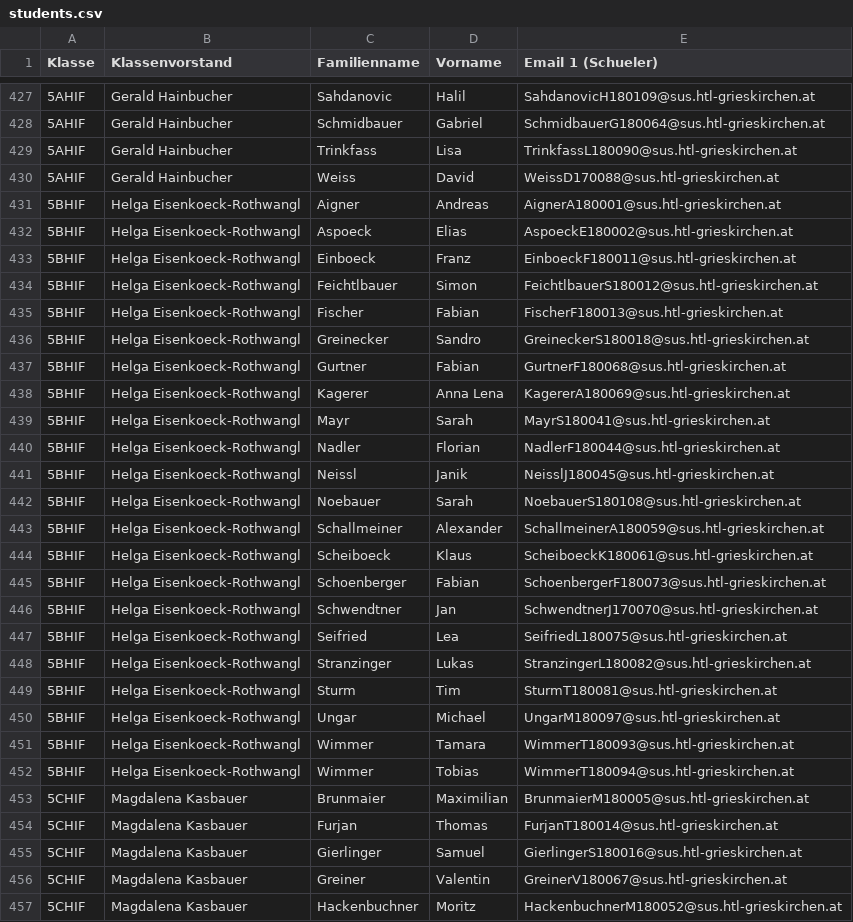
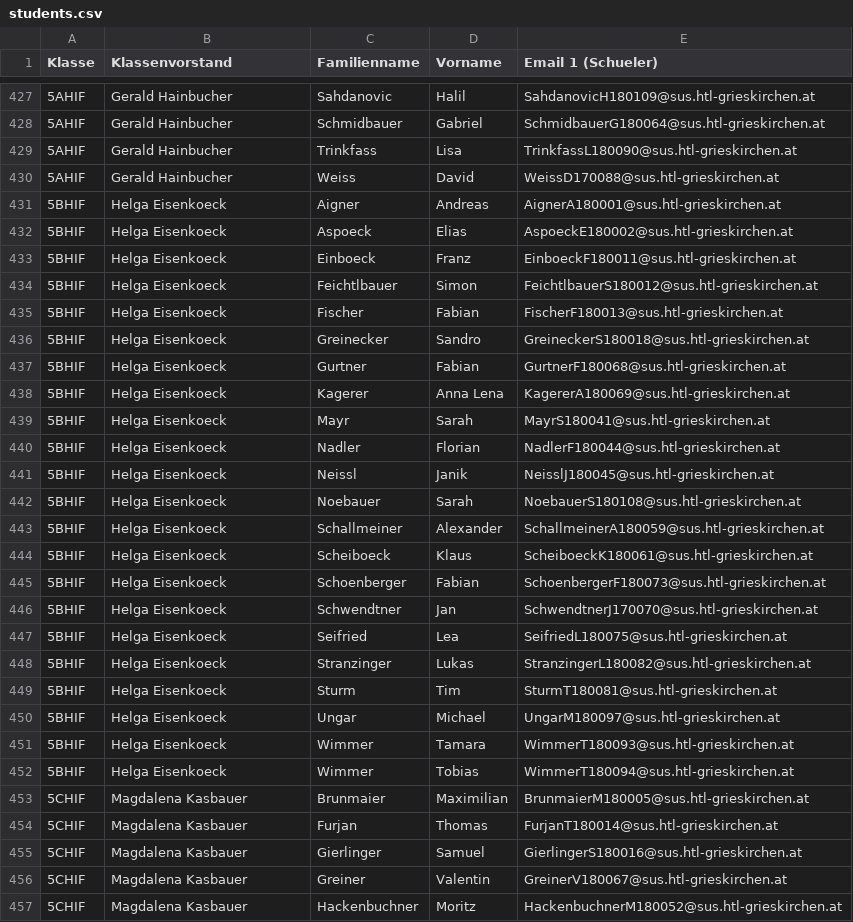
Before and after one commit to htl-grieskirchen-core/core, a CSV file: Core.Backend.Secure/CSV/students.csv, drawn as a sheet; only a part is shown, gaps mark what is left out; the diff covers the shown part only.

```diff
--- a/Core.Backend.Secure/CSV/students.csv
+++ b/Core.Backend.Secure/CSV/students.csv
@@ -430,24 +430,24 @@ Klasse;Klassenvorstand;Familienname;Vorname;Email 1 (Schueler)
 5AHIF;Gerald Hainbucher;Weiss;David;WeissD170088@sus.htl-grieskirchen.at
-5BHIF;Helga Eisenkoeck-Rothwangl;Aigner;Andreas;AignerA180001@sus.htl-grieskirchen.at
-5BHIF;Helga Eisenkoeck-Rothwangl;Aspoeck;Elias;AspoeckE180002@sus.htl-grieskirchen.at
-5BHIF;Helga Eisenkoeck-Rothwangl;Einboeck;Franz;EinboeckF180011@sus.htl-grieskirchen.at
-5BHIF;Helga Eisenkoeck-Rothwangl;Feichtlbauer;Simon;FeichtlbauerS180012@sus.htl-grieskirchen.at
-5BHIF;Helga Eisenkoeck-Rothwangl;Fischer;Fabian;FischerF180013@sus.htl-grieskirchen.at
-5BHIF;Helga Eisenkoeck-Rothwangl;Greinecker;Sandro;GreineckerS180018@sus.htl-grieskirchen.at
-5BHIF;Helga Eisenkoeck-Rothwangl;Gurtner;Fabian;GurtnerF180068@sus.htl-grieskirchen.at
-5BHIF;Helga Eisenkoeck-Rothwangl;Kagerer;Anna Lena;KagererA180069@sus.htl-grieskirchen.at
-5BHIF;Helga Eisenkoeck-Rothwangl;Mayr;Sarah;MayrS180041@sus.htl-grieskirchen.at
-5BHIF;Helga Eisenkoeck-Rothwangl;Nadler;Florian;NadlerF180044@sus.htl-grieskirchen.at
-5BHIF;Helga Eisenkoeck-Rothwangl;Neissl;Janik;NeisslJ180045@sus.htl-grieskirchen.at
-5BHIF;Helga Eisenkoeck-Rothwangl;Noebauer;Sarah;NoebauerS180108@sus.htl-grieskirchen.at
-5BHIF;Helga Eisenkoeck-Rothwangl;Schallmeiner;Alexander;SchallmeinerA180059@sus.htl-grieskirchen.at
-5BHIF;Helga Eisenkoeck-Rothwangl;Scheiboeck;Klaus;ScheiboeckK180061@sus.htl-grieskirchen.at
-5BHIF;Helga Eisenkoeck-Rothwangl;Schoenberger;Fabian;SchoenbergerF180073@sus.htl-grieskirchen.at
-5BHIF;Helga Eisenkoeck-Rothwangl;Schwendtner;Jan;SchwendtnerJ170070@sus.htl-grieskirchen.at
-5BHIF;Helga Eisenkoeck-Rothwangl;Seifried;Lea;SeifriedL180075@sus.htl-grieskirchen.at
-5BHIF;Helga Eisenkoeck-Rothwangl;Stranzinger;Lukas;StranzingerL180082@sus.htl-grieskirchen.at
-5BHIF;Helga Eisenkoeck-Rothwangl;Sturm;Tim;SturmT180081@sus.htl-grieskirchen.at
-5BHIF;Helga Eisenkoeck-Rothwangl;Ungar;Michael;UngarM180097@sus.htl-grieskirchen.at
-5BHIF;Helga Eisenkoeck-Rothwangl;Wimmer;Tamara;WimmerT180093@sus.htl-grieskirchen.at
-5BHIF;Helga Eisenkoeck-Rothwangl;Wimmer;Tobias;WimmerT180094@sus.htl-grieskirchen.at
+5BHIF;Helga Eisenkoeck;Aigner;Andreas;AignerA180001@sus.htl-grieskirchen.at
+5BHIF;Helga Eisenkoeck;Aspoeck;Elias;AspoeckE180002@sus.htl-grieskirchen.at
+5BHIF;Helga Eisenkoeck;Einboeck;Franz;EinboeckF180011@sus.htl-grieskirchen.at
+5BHIF;Helga Eisenkoeck;Feichtlbauer;Simon;FeichtlbauerS180012@sus.htl-grieskirchen.at
+5BHIF;Helga Eisenkoeck;Fischer;Fabian;FischerF180013@sus.htl-grieskirchen.at
+5BHIF;Helga Eisenkoeck;Greinecker;Sandro;GreineckerS180018@sus.htl-grieskirchen.at
+5BHIF;Helga Eisenkoeck;Gurtner;Fabian;GurtnerF180068@sus.htl-grieskirchen.at
+5BHIF;Helga Eisenkoeck;Kagerer;Anna Lena;KagererA180069@sus.htl-grieskirchen.at
+5BHIF;Helga Eisenkoeck;Mayr;Sarah;MayrS180041@sus.htl-grieskirchen.at
+5BHIF;Helga Eisenkoeck;Nadler;Florian;NadlerF180044@sus.htl-grieskirchen.at
+5BHIF;Helga Eisenkoeck;Neissl;Janik;NeisslJ180045@sus.htl-grieskirchen.at
+5BHIF;Helga Eisenkoeck;Noebauer;Sarah;NoebauerS180108@sus.htl-grieskirchen.at
+5BHIF;Helga Eisenkoeck;Schallmeiner;Alexander;SchallmeinerA180059@sus.htl-grieskirchen.at
+5BHIF;Helga Eisenkoeck;Scheiboeck;Klaus;ScheiboeckK180061@sus.htl-grieskirchen.at
+5BHIF;Helga Eisenkoeck;Schoenberger;Fabian;SchoenbergerF180073@sus.htl-grieskirchen.at
+5BHIF;Helga Eisenkoeck;Schwendtner;Jan;SchwendtnerJ170070@sus.htl-grieskirchen.at
+5BHIF;Helga Eisenkoeck;Seifried;Lea;SeifriedL180075@sus.htl-grieskirchen.at
+5BHIF;Helga Eisenkoeck;Stranzinger;Lukas;StranzingerL180082@sus.htl-grieskirchen.at
+5BHIF;Helga Eisenkoeck;Sturm;Tim;SturmT180081@sus.htl-grieskirchen.at
+5BHIF;Helga Eisenkoeck;Ungar;Michael;UngarM180097@sus.htl-grieskirchen.at
+5BHIF;Helga Eisenkoeck;Wimmer;Tamara;WimmerT180093@sus.htl-grieskirchen.at
+5BHIF;Helga Eisenkoeck;Wimmer;Tobias;WimmerT180094@sus.htl-grieskirchen.at
 5CHIF;Magdalena Kasbauer;Brunmaier;Maximilian;BrunmaierM180005@sus.htl-grieskirchen.at
```
Also changed, not shown: 50 edited cells elsewhere in this file, Core.Backend.Secure/CSV/teachers.csv, 2 other files.
